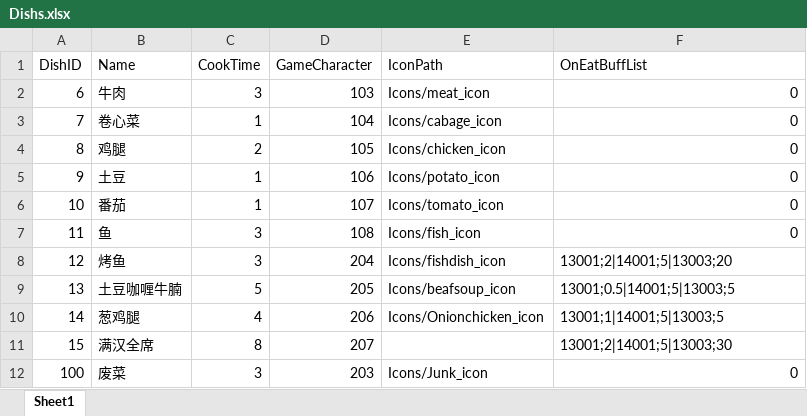
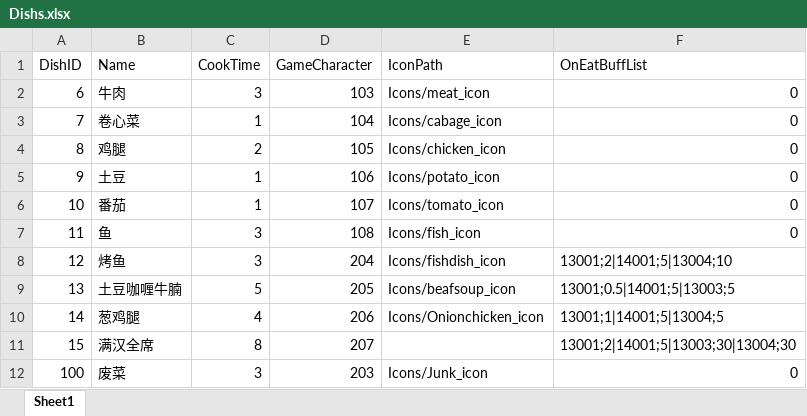
Before and after one commit to WXC-HUB/Project3D, an Excel workbook: Assets/Configs/Dishs.xlsx, sheet Sheet1, drawn as a sheet; values as stored, in another font and other column widths than the file's, no borders; the diff names each change by its address in the sheet, - before the commit and + after, or states it on an @@ line.

Commit message:
updates for attack speed & dish's buffs

```diff
--- a/Assets/Configs/Dishs.xlsx (sheet Sheet1)
+++ b/Assets/Configs/Dishs.xlsx (sheet Sheet1)
-F8 (OnEatBuffList): 13001;2|14001;5|13003;20
+F8 (OnEatBuffList): 13001;2|14001;5|13004;10
-F10 (OnEatBuffList): 13001;1|14001;5|13003;5
+F10 (OnEatBuffList): 13001;1|14001;5|13004;5
-F11 (OnEatBuffList): 13001;2|14001;5|13003;30
+F11 (OnEatBuffList): 13001;2|14001;5|13003;30|13004;30
```
Also changed, not shown: 3 other files.
